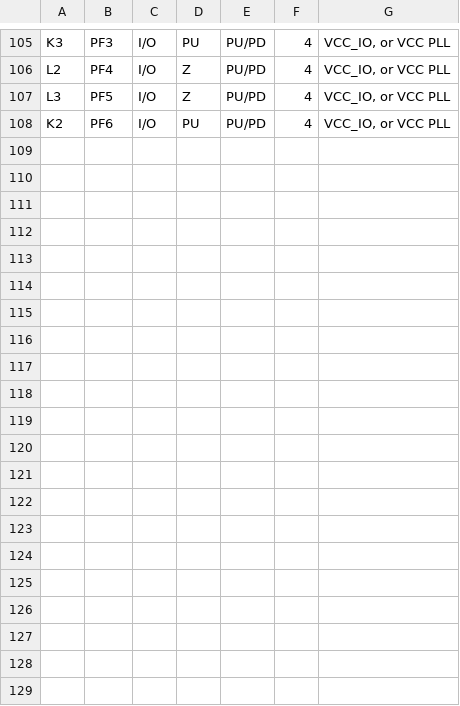
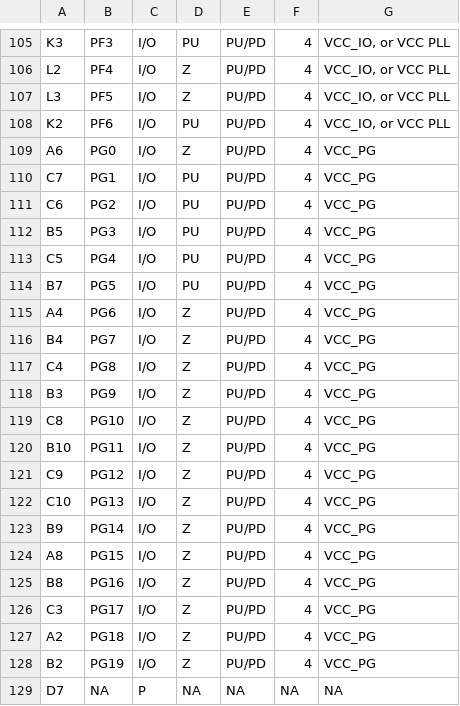
Before and after one commit to SebRincon/GuavaPI, a CSV file: pinout.csv, drawn as a sheet; only a part is shown, gaps mark what is left out; the diff names each change by its address in the sheet, - before the commit and + after, or states it on an @@ line.

```diff
--- a/pinout.csv
+++ b/pinout.csv
+row 109: A6 | PG0 | I/O | Z | PU/PD | 4 | VCC_PG
+row 110: C7 | PG1 | I/O | PU | PU/PD | 4 | VCC_PG
+row 111: C6 | PG2 | I/O | PU | PU/PD | 4 | VCC_PG
+row 112: B5 | PG3 | I/O | PU | PU/PD | 4 | VCC_PG
+row 113: C5 | PG4 | I/O | PU | PU/PD | 4 | VCC_PG
+row 114: B7 | PG5 | I/O | PU | PU/PD | 4 | VCC_PG
+row 115: A4 | PG6 | I/O | Z | PU/PD | 4 | VCC_PG
+row 116: B4 | PG7 | I/O | Z | PU/PD | 4 | VCC_PG
+row 117: C4 | PG8 | I/O | Z | PU/PD | 4 | VCC_PG
+row 118: B3 | PG9 | I/O | Z | PU/PD | 4 | VCC_PG
+row 119: C8 | PG10 | I/O | Z | PU/PD | 4 | VCC_PG
+row 120: B10 | PG11 | I/O | Z | PU/PD | 4 | VCC_PG
+row 121: C9 | PG12 | I/O | Z | PU/PD | 4 | VCC_PG
+row 122: C10 | PG13 | I/O | Z | PU/PD | 4 | VCC_PG
+row 123: B9 | PG14 | I/O | Z | PU/PD | 4 | VCC_PG
+row 124: A8 | PG15 | I/O | Z | PU/PD | 4 | VCC_PG
+row 125: B8 | PG16 | I/O | Z | PU/PD | 4 | VCC_PG
+row 126: C3 | PG17 | I/O | Z | PU/PD | 4 | VCC_PG
+row 127: A2 | PG18 | I/O | Z | PU/PD | 4 | VCC_PG
+row 128: B2 | PG19 | I/O | Z | PU/PD | 4 | VCC_PG
+row 129: D7 | NA | P | NA | NA | NA | NA
```
Also changed, not shown: 1 other file.
